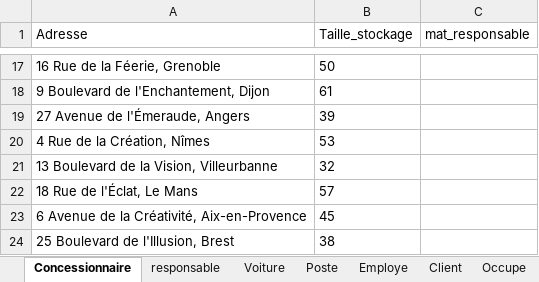
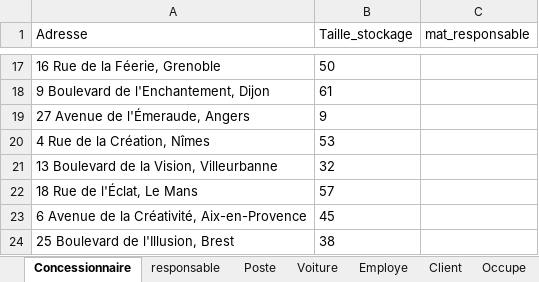
Before and after one commit to Kg-elie/BDD_-concessionnaire, an Excel workbook: donne conssessionnaire.xlsx, sheet Concessionnaire, drawn as a sheet; only a part is shown, gaps mark what is left out; values as stored, in another font and other column widths than the file's, no borders; the diff names each change by its address in the sheet, - before the commit and + after, or states it on an @@ line.

```diff
--- a/donne conssessionnaire.xlsx (sheet Concessionnaire)
+++ b/donne conssessionnaire.xlsx (sheet Concessionnaire)
@@ sheet tab order changed: Concessionnaire | responsable | Poste | Voiture | Employe | Client | Occupe @@
-B19 (Taille_stockage): 39
+B19 (Taille_stockage): 9
```
Also changed, not shown: sheet Voiture, sheet Reprise, sheet Stockage, sheet Vente, hidden cells, 4 other files.
